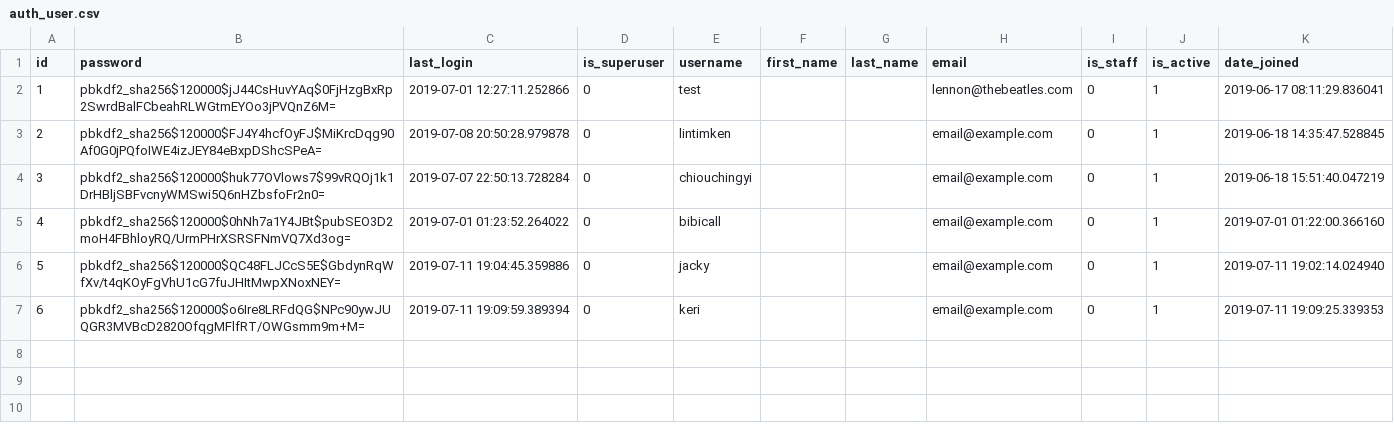
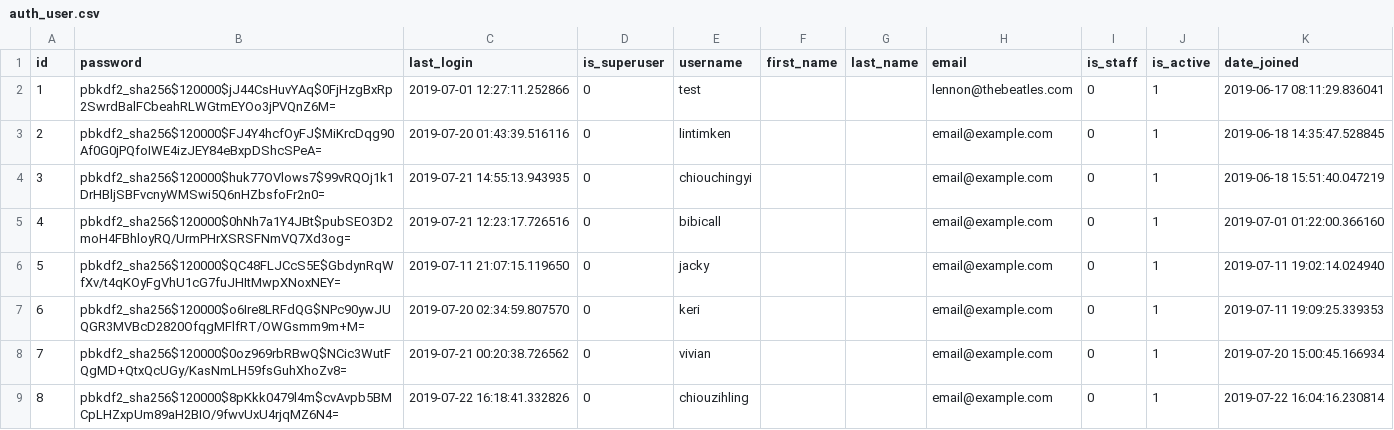
Before and after one commit to jennychiou/7-Experiment, a CSV file: musicPlatform/m.platform/other/CSVTables/auth_user.csv, drawn as a sheet.

```diff
--- a/musicPlatform/m.platform/other/CSVTables/auth_user.csv
+++ b/musicPlatform/m.platform/other/CSVTables/auth_user.csv
@@ -2,6 +2,8 @@ id,password,last_login,is_superuser,username,first_name,last_name,email,is_staff
 1,pbkdf2_sha256$120000$jJ44CsHuvYAq$0FjHzgBxRp2SwrdBalFCbeahRLWGtmEYOo3jPVQnZ6M=,"2019-07-01 12:27:11.252866",0,test,,,lennon@thebeatles.com,0,1,"2019-06-17 08:11:29.836041"
-2,pbkdf2_sha256$120000$FJ4Y4hcfOyFJ$MiKrcDqg90Af0G0jPQfoIWE4izJEY84eBxpDShcSPeA=,"2019-07-08 20:50:28.979878",0,lintimken,,,email@example.com,0,1,"2019-06-18 14:35:47.528845"
-3,pbkdf2_sha256$120000$huk77OVlows7$99vRQOj1k1DrHBljSBFvcnyWMSwi5Q6nHZbsfoFr2n0=,"2019-07-07 22:50:13.728284",0,chiouchingyi,,,email@example.com,0,1,"2019-06-18 15:51:40.047219"
-4,pbkdf2_sha256$120000$0hNh7a1Y4JBt$pubSEO3D2moH4FBhloyRQ/UrmPHrXSRSFNmVQ7Xd3og=,"2019-07-01 01:23:52.264022",0,bibicall,,,email@example.com,0,1,"2019-07-01 01:22:00.366160"
-5,pbkdf2_sha256$120000$QC48FLJCcS5E$GbdynRqWfXv/t4qKOyFgVhU1cG7fuJHItMwpXNoxNEY=,"2019-07-11 19:04:45.359886",0,jacky,,,email@example.com,0,1,"2019-07-11 19:02:14.024940"
-6,pbkdf2_sha256$120000$o6Ire8LRFdQG$NPc90ywJUQGR3MVBcD2820OfqgMFlfRT/OWGsmm9m+M=,"2019-07-11 19:09:59.389394",0,keri,,,email@example.com,0,1,"2019-07-11 19:09:25.339353"
+2,pbkdf2_sha256$120000$FJ4Y4hcfOyFJ$MiKrcDqg90Af0G0jPQfoIWE4izJEY84eBxpDShcSPeA=,"2019-07-20 01:43:39.516116",0,lintimken,,,email@example.com,0,1,"2019-06-18 14:35:47.528845"
+3,pbkdf2_sha256$120000$huk77OVlows7$99vRQOj1k1DrHBljSBFvcnyWMSwi5Q6nHZbsfoFr2n0=,"2019-07-21 14:55:13.943935",0,chiouchingyi,,,email@example.com,0,1,"2019-06-18 15:51:40.047219"
+4,pbkdf2_sha256$120000$0hNh7a1Y4JBt$pubSEO3D2moH4FBhloyRQ/UrmPHrXSRSFNmVQ7Xd3og=,"2019-07-21 12:23:17.726516",0,bibicall,,,email@example.com,0,1,"2019-07-01 01:22:00.366160"
+5,pbkdf2_sha256$120000$QC48FLJCcS5E$GbdynRqWfXv/t4qKOyFgVhU1cG7fuJHItMwpXNoxNEY=,"2019-07-11 21:07:15.119650",0,jacky,,,email@example.com,0,1,"2019-07-11 19:02:14.024940"
+6,pbkdf2_sha256$120000$o6Ire8LRFdQG$NPc90ywJUQGR3MVBcD2820OfqgMFlfRT/OWGsmm9m+M=,"2019-07-20 02:34:59.807570",0,keri,,,email@example.com,0,1,"2019-07-11 19:09:25.339353"
+7,pbkdf2_sha256$120000$0oz969rbRBwQ$NCic3WutFQgMD+QtxQcUGy/KasNmLH59fsGuhXhoZv8=,"2019-07-21 00:20:38.726562",0,vivian,,,email@example.com,0,1,"2019-07-20 15:00:45.166934"
+8,pbkdf2_sha256$120000$8pKkk0479l4m$cvAvpb5BMCpLHZxpUm89aH2BIO/9fwvUxU4rjqMZ6N4=,"2019-07-22 16:18:41.332826",0,chiouzihling,,,email@example.com,0,1,"2019-07-22 16:04:16.230814"
```
Also changed, not shown: 27 other files.
